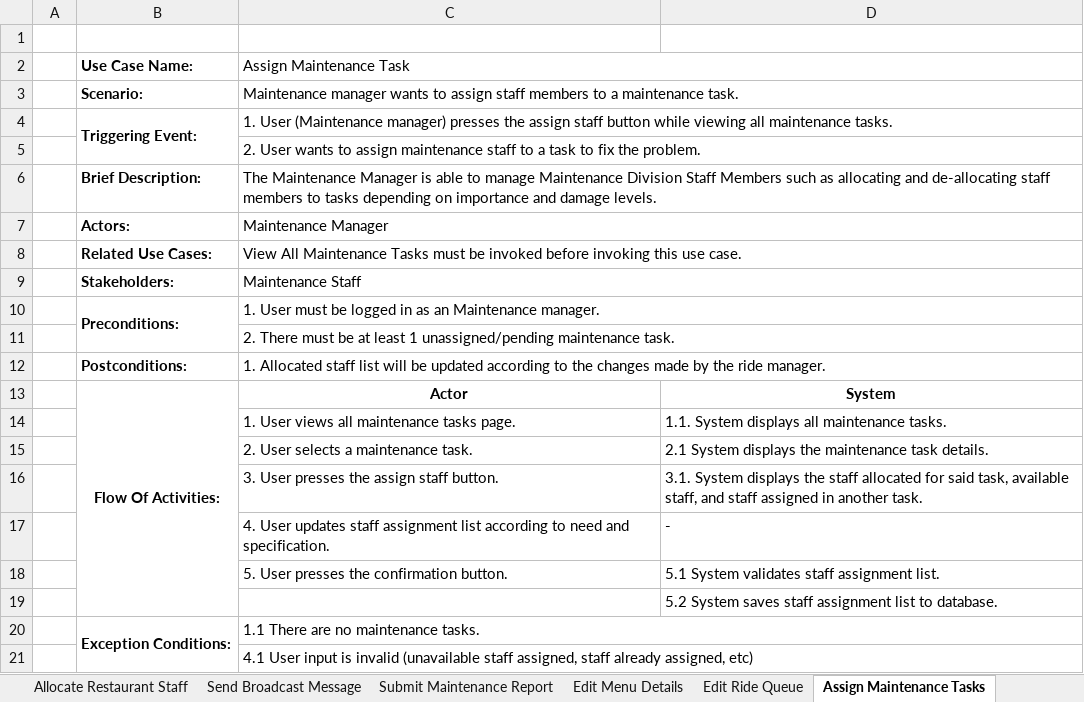
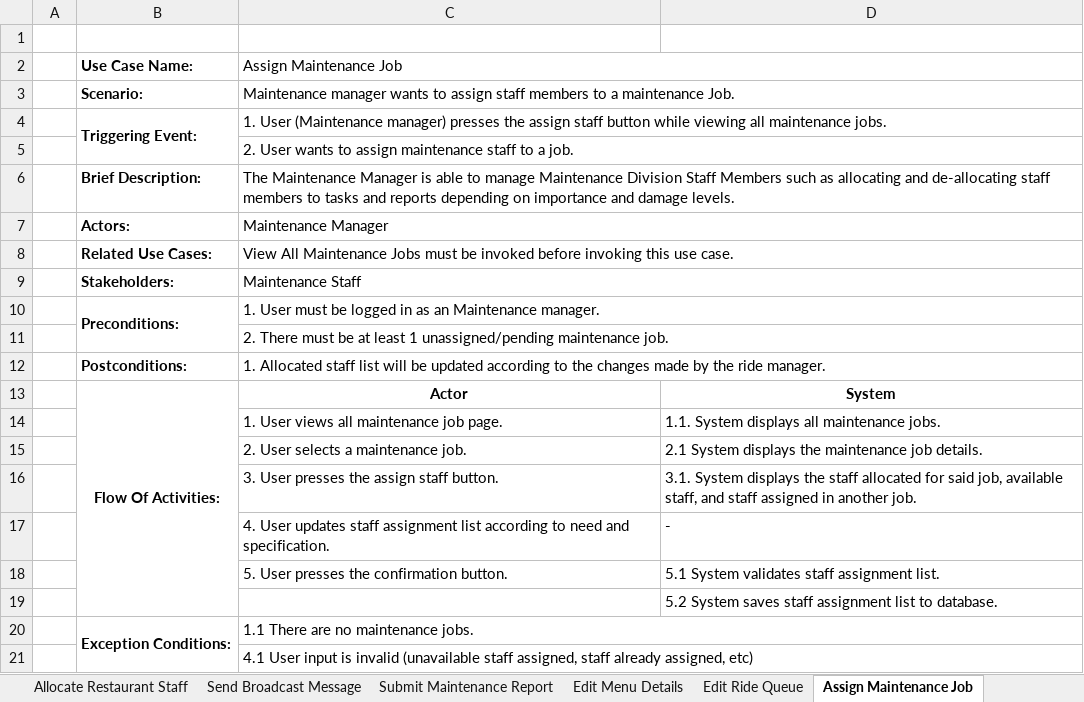
Before and after one commit to nathabuddhi/VorteKia, an Excel workbook: Diagram/NB_TPA_Desktop_UseCaseDescription.xlsx, sheet Assign Maintenance Job, drawn as a sheet; values as stored, in another font and other column widths than the file's, no borders; the diff names each change by its address in the sheet, - before the commit and + after, or states it on an @@ line.

```diff
--- a/Diagram/NB_TPA_Desktop_UseCaseDescription.xlsx (sheet Assign Maintenance Job)
+++ b/Diagram/NB_TPA_Desktop_UseCaseDescription.xlsx (sheet Assign Maintenance Job)
-sheet tab: Assign Maintenance Tasks
+sheet tab: Assign Maintenance Job
-C2: Assign Maintenance Task
+C2: Assign Maintenance Job
-C3 (Assign Maintenance Job): …a maintenance task.
+C3 (Assign Maintenance Job): …a maintenance Job.
-C4 (Assign Maintenance Job): …all maintenance tasks.
+C4 (Assign Maintenance Job): …all maintenance jobs.
-C5 (Assign Maintenance Job): …to a task to fix the problem.
+C5 (Assign Maintenance Job): …to a job.
-C6 (Assign Maintenance Job): …to tasks depending on…
+C6 (Assign Maintenance Job): …to tasks and reports depending on…
-C8 (Assign Maintenance Job): …All Maintenance Tasks must be…
+C8 (Assign Maintenance Job): …All Maintenance Jobs must be…
-C11 (Assign Maintenance Job): …unassigned/pending maintenance task.
+C11 (Assign Maintenance Job): …unassigned/pending maintenance job.
-C14 (Assign Maintenance Job): 1. User views all maintenance tasks page.
+C14 (Assign Maintenance Job): 1. User views all maintenance job page.
-D14: 1.1. System displays all maintenance tasks.
+D14: 1.1. System displays all maintenance jobs.
-C15 (Assign Maintenance Job): 2. User selects a maintenance task.
+C15 (Assign Maintenance Job): 2. User selects a maintenance job.
-D15: …the maintenance task details.
+D15: …the maintenance job details.
-D16: …for said task, available staff, and staff assigned in another task.
+D16: …for said job, available staff, and staff assigned in another job.
-C20 (Assign Maintenance Job): 1.1 There are no maintenance tasks.
+C20 (Assign Maintenance Job): 1.1 There are no maintenance jobs.
```
Also changed, not shown: sheet Edit Menu Details, sheet Submit Maintenance Report, sheet Edit Restaurant Details, sheet Send Broadcast Message, sheet Allocate Restaurant Staff, sheet Edit Ride Queue, other sheet tabs, 1 other file.
